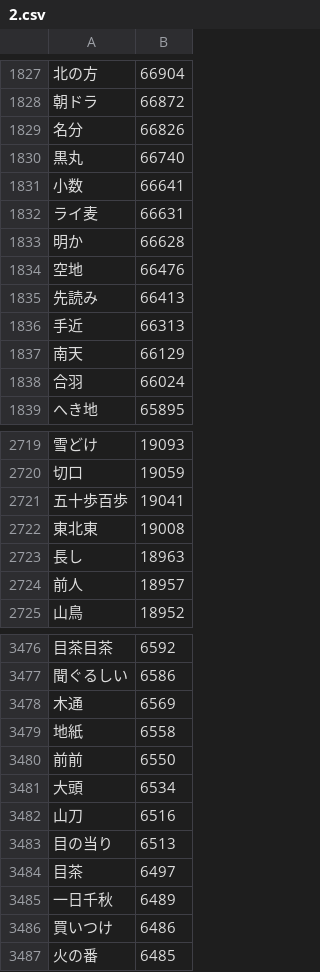
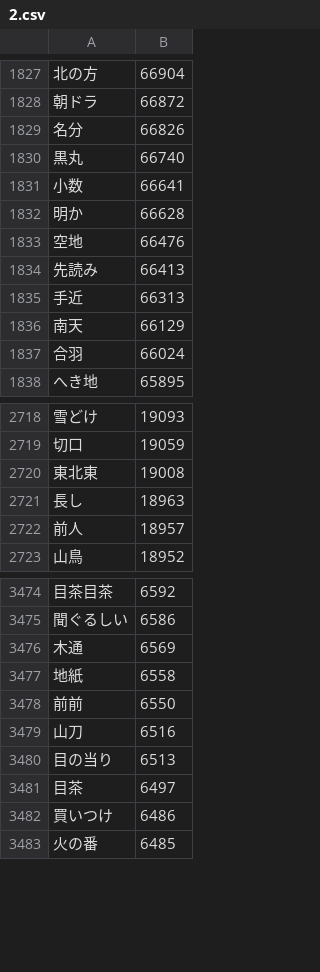
Before and after one commit to marmooo/graded-vocab-ja, a CSV file: dist/2.csv, drawn as a sheet; only a part is shown, gaps mark what is left out; the diff names each change by its address in the sheet, - before the commit and + after, or states it on an @@ line.

```diff
--- a/dist/2.csv
+++ b/dist/2.csv
-row 1832: ライ麦 | 66631
-row 2721: 五十歩百歩 | 19041
-row 3481: 大頭 | 6534
-row 3485: 一日千秋 | 6489
```
Also changed, not shown: dist/0.csv, dist/4.csv, 39 other files.
